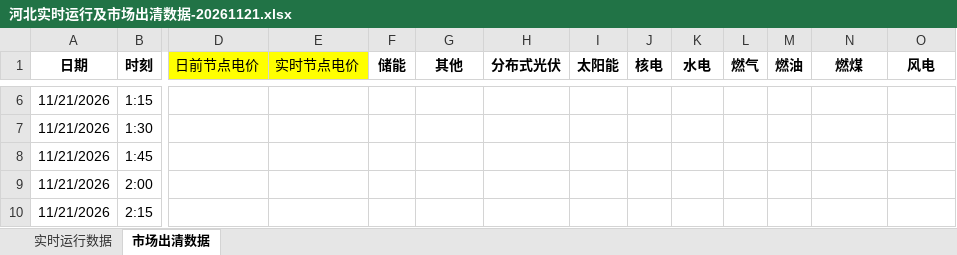
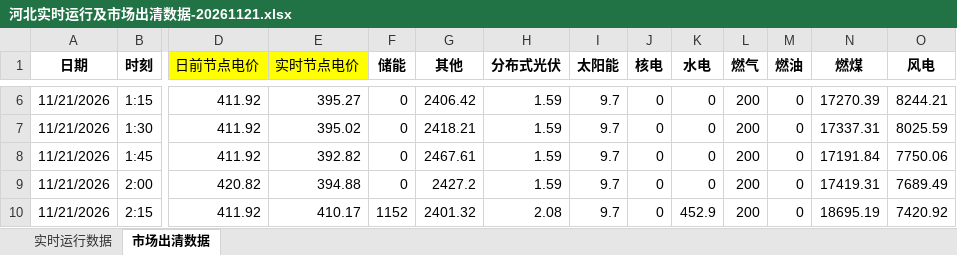
Before and after one commit to arliu633-glitch/hb-price-chart-public, an Excel workbook: review-results/河北实时运行及市场出清数据-20261121.xlsx, sheet 市场出清数据, drawn as a sheet; only a part is shown, gaps mark what is left out; values as stored, in another font and other column widths than the file's, no borders; conditional formats not drawn; the diff covers the shown part only; the diff names each change by its address in the sheet, - before the commit and + after, or states it on an @@ line.

```diff
--- a/review-results/河北实时运行及市场出清数据-20261121.xlsx (sheet 市场出清数据)
+++ b/review-results/河北实时运行及市场出清数据-20261121.xlsx (sheet 市场出清数据)
-D6:D8 (日前节点电价): (empty)
+D6:D8 (日前节点电价): 411.92
-E6 (实时节点电价): (empty)
+E6 (实时节点电价): 395.27
-F6:F9 (储能): (empty)
+F6:F9 (储能): 0
-G6 (其他): (empty)
+G6 (其他): 2406.42
-H6:H9 (分布式光伏): (empty)
+H6:H9 (分布式光伏): 1.59
-I6:I10 (太阳能): (empty)
+I6:I10 (太阳能): 9.7
-J6:J10 (核电): (empty)
+J6:J10 (核电): 0
-K6:K9 (水电): (empty)
+K6:K9 (水电): 0
-L6:L10 (燃气): (empty)
+L6:L10 (燃气): 200
-M6:M10 (燃油): (empty)
+M6:M10 (燃油): 0
-N6 (燃煤): (empty)
+N6 (燃煤): 17270.39
-O6 (风电): (empty)
+O6 (风电): 8244.21
-E7 (实时节点电价): (empty)
+E7 (实时节点电价): 395.02
-G7 (其他): (empty)
+G7 (其他): 2418.21
-N7 (燃煤): (empty)
+N7 (燃煤): 17337.31
-O7 (风电): (empty)
+O7 (风电): 8025.59
-E8 (实时节点电价): (empty)
+E8 (实时节点电价): 392.82
-G8 (其他): (empty)
+G8 (其他): 2467.61
-N8 (燃煤): (empty)
+N8 (燃煤): 17191.84
-O8 (风电): (empty)
+O8 (风电): 7750.06
-D9 (日前节点电价): (empty)
+D9 (日前节点电价): 420.82
-E9 (实时节点电价): (empty)
+E9 (实时节点电价): 394.88
-G9 (其他): (empty)
+G9 (其他): 2427.2
-N9 (燃煤): (empty)
+N9 (燃煤): 17419.31
-O9 (风电): (empty)
+O9 (风电): 7689.49
-D10 (日前节点电价): (empty)
+D10 (日前节点电价): 411.92
-E10 (实时节点电价): (empty)
+E10 (实时节点电价): 410.17
-F10 (储能): (empty)
+F10 (储能): 1152
-G10 (其他): (empty)
+G10 (其他): 2401.32
-H10 (分布式光伏): (empty)
+H10 (分布式光伏): 2.08
-K10 (水电): (empty)
+K10 (水电): 452.9
-N10 (燃煤): (empty)
+N10 (燃煤): 18695.19
-O10 (风电): (empty)
+O10 (风电): 7420.92
```
Also changed, not shown: 1284 edited cells elsewhere in this sheet, sheet 实时运行数据, review-results/复盘信息抓取-20261121.xlsx, 4 other files.
